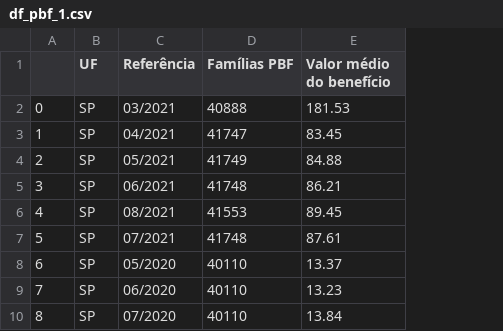
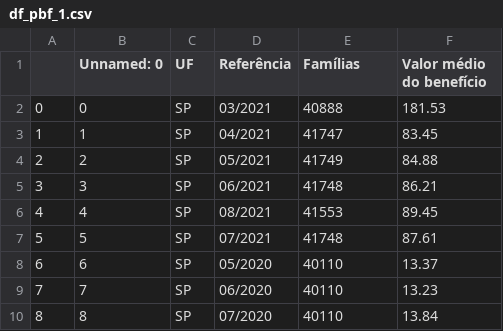
Before and after one commit to laismeireles/projeto-final-lais, a CSV file: datasets_finais/df_pbf_1.csv, drawn as a sheet; only a part is shown; addresses are those after the commit; the diff names each change by its address in the sheet, - before the commit and + after, or states it on an @@ line.

Commit message:
Corrigindo datasets para fazer o merge

```diff
--- a/datasets_finais/df_pbf_1.csv
+++ b/datasets_finais/df_pbf_1.csv
+column B (Unnamed: 0), rows 2-10: 0 | 1 | 2 | 3 | 4 | 5 | 6 | 7 | 8
-E1: Famílias PBF
+E1: Famílias
```
Also changed, not shown: datasets_finais/df_auxilio_brasil.csv, 1 other file.
